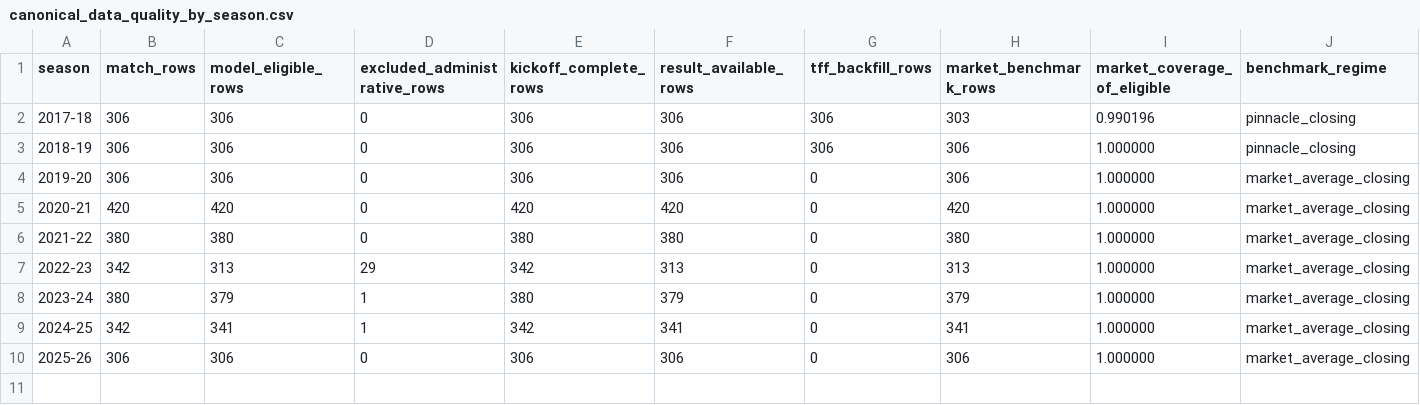
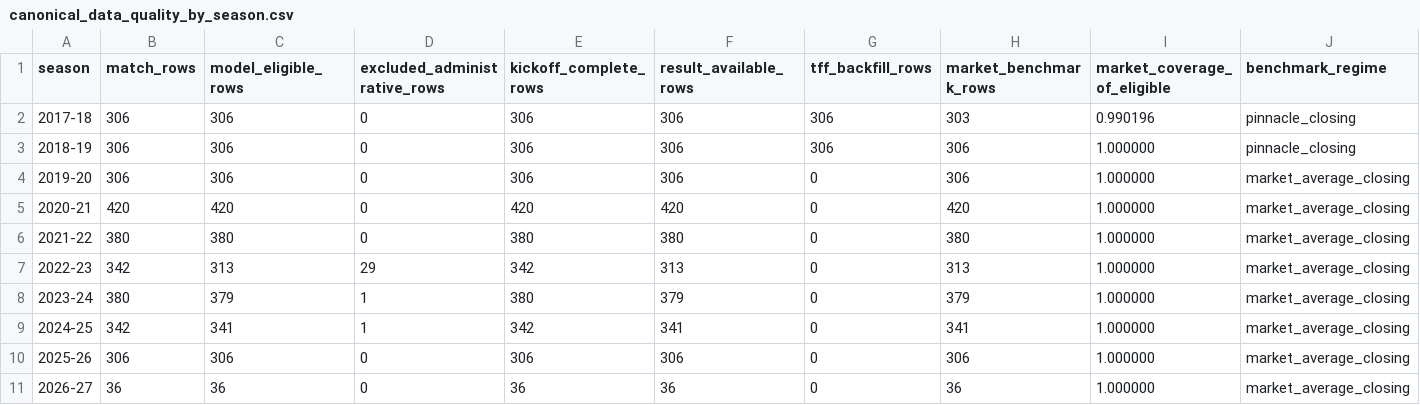
Before and after one commit to Introspectation/AI_SuperLig, a CSV file: reports/canonical_data_quality_by_season.csv, drawn as a sheet.

```diff
--- a/reports/canonical_data_quality_by_season.csv
+++ b/reports/canonical_data_quality_by_season.csv
@@ -10 +10,2 @@ season,match_rows,model_eligible_rows,excluded_administrative_rows,kickoff_compl
 2025-26,306,306,0,306,306,0,306,1.000000,market_average_closing
+2026-27,36,36,0,36,36,0,36,1.000000,market_average_closing
```
Also changed, not shown: config/evaluation_splits.csv, reports/season_summary.csv, 32 other files.
